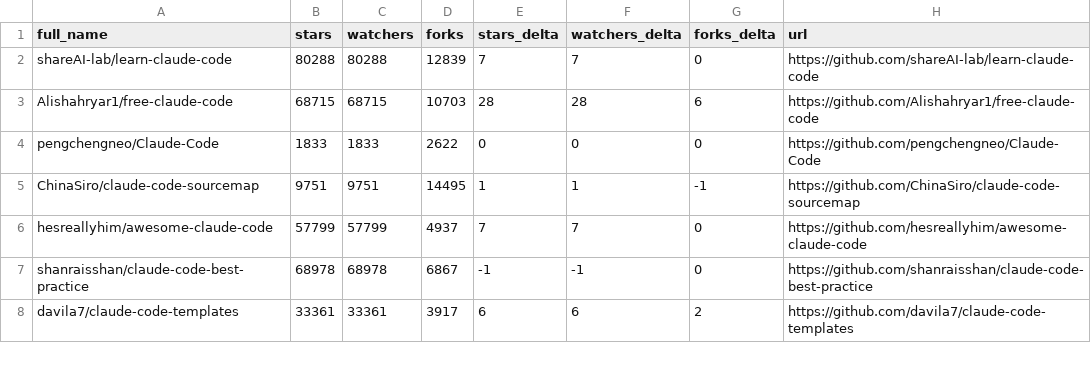
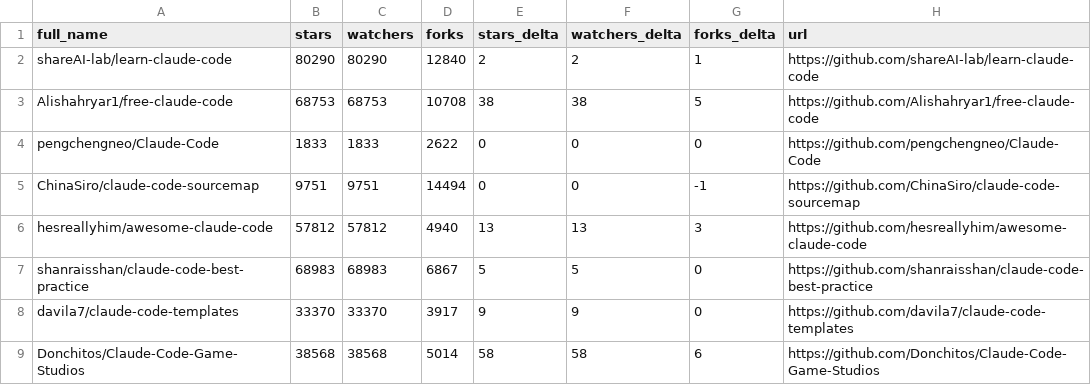
Before and after one commit to gerald-ica/awesome-claude-code, a CSV file: data/repo-ticker.csv, drawn as a sheet; only a part is shown; the diff covers the shown part only.

```diff
--- a/data/repo-ticker.csv
+++ b/data/repo-ticker.csv
@@ -1,8 +1,9 @@
 full_name,stars,watchers,forks,stars_delta,watchers_delta,forks_delta,url
-shareAI-lab/learn-claude-code,80288,80288,12839,7,7,0,https://github.com/shareAI-lab/learn-claude-code
-Alishahryar1/free-claude-code,68715,68715,10703,28,28,6,https://github.com/Alishahryar1/free-claude-code
+shareAI-lab/learn-claude-code,80290,80290,12840,2,2,1,https://github.com/shareAI-lab/learn-claude-code
+Alishahryar1/free-claude-code,68753,68753,10708,38,38,5,https://github.com/Alishahryar1/free-claude-code
 pengchengneo/Claude-Code,1833,1833,2622,0,0,0,https://github.com/pengchengneo/Claude-Code
-ChinaSiro/claude-code-sourcemap,9751,9751,14495,1,1,-1,https://github.com/ChinaSiro/claude-code-sourcemap
-hesreallyhim/awesome-claude-code,57799,57799,4937,7,7,0,https://github.com/hesreallyhim/awesome-claude-code
-shanraisshan/claude-code-best-practice,68978,68978,6867,-1,-1,0,https://github.com/shanraisshan/claude-code-best-practice
-davila7/claude-code-templates,33361,33361,3917,6,6,2,https://github.com/davila7/claude-code-templates
+ChinaSiro/claude-code-sourcemap,9751,9751,14494,0,0,-1,https://github.com/ChinaSiro/claude-code-sourcemap
+hesreallyhim/awesome-claude-code,57812,57812,4940,13,13,3,https://github.com/hesreallyhim/awesome-claude-code
+shanraisshan/claude-code-best-practice,68983,68983,6867,5,5,0,https://github.com/shanraisshan/claude-code-best-practice
+davila7/claude-code-templates,33370,33370,3917,9,9,0,https://github.com/davila7/claude-code-templates
+Donchitos/Claude-Code-Game-Studios,38568,38568,5014,58,58,6,https://github.com/Donchitos/Claude-Code-Game-Studios
```
Also changed, not shown: 1 added row, 2 removed rows and 121 edited cells elsewhere in this file, 2 other files.
